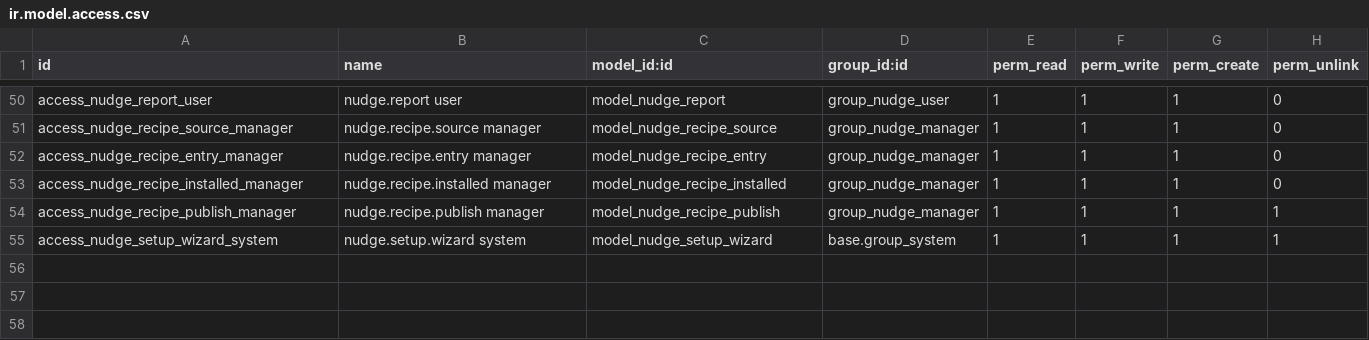
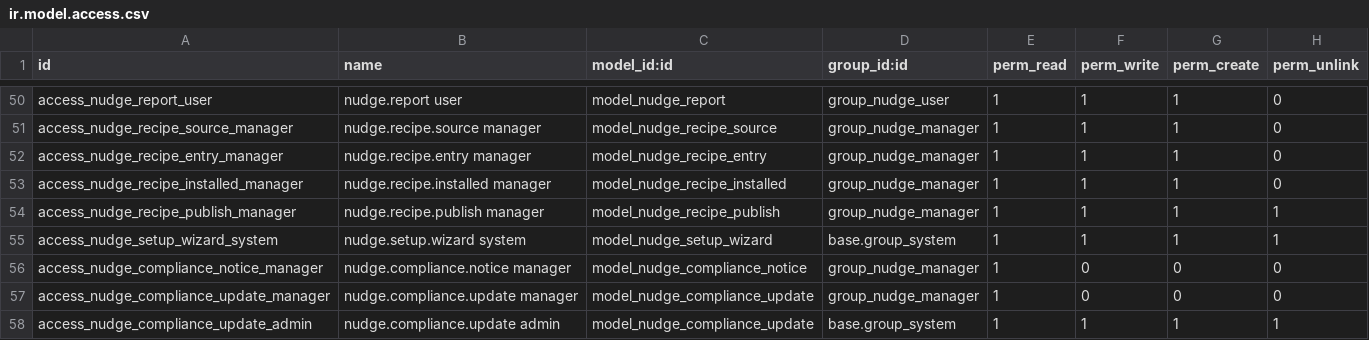
Before and after one commit to Znad-Odoo-DEV/odoo-nudge, a CSV file: nudge/security/ir.model.access.csv, drawn as a sheet; only a part is shown, gaps mark what is left out.

Commit message:
Accounting managers are told once at 90, 30 and 7 days before a compliance deadline, and an administrator can approve signed updates of the country packs from a feed that is off until configured

```diff
--- a/nudge/security/ir.model.access.csv
+++ b/nudge/security/ir.model.access.csv
@@ -55 +55,4 @@ access_nudge_recipe_publish_manager,nudge.recipe.publish manager,model_nudge_rec
 access_nudge_setup_wizard_system,nudge.setup.wizard system,model_nudge_setup_wizard,base.group_system,1,1,1,1
+access_nudge_compliance_notice_manager,nudge.compliance.notice manager,model_nudge_compliance_notice,group_nudge_manager,1,0,0,0
+access_nudge_compliance_update_manager,nudge.compliance.update manager,model_nudge_compliance_update,group_nudge_manager,1,0,0,0
+access_nudge_compliance_update_admin,nudge.compliance.update admin,model_nudge_compliance_update,base.group_system,1,1,1,1
```
Also changed, not shown: 15 other files.
